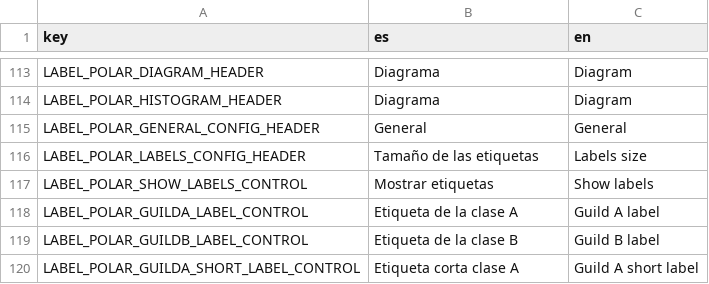
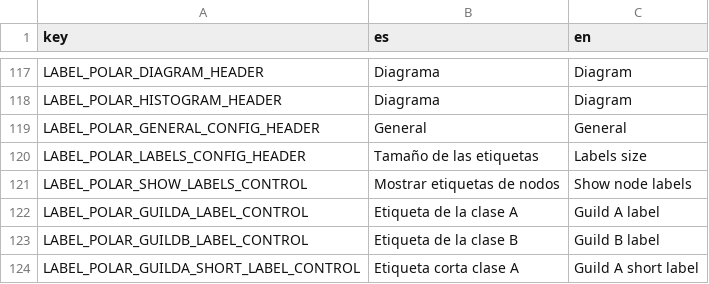
Before and after one commit to jgalgarra/bipartgraph2, a CSV file: resources/strings.csv, drawn as a sheet; only a part is shown, gaps mark what is left out; the diff covers the shown part only.

```diff
--- a/resources/strings.csv
+++ b/resources/strings.csv
@@ -116,3 +120,3 @@ LABEL_POLAR_GENERAL_CONFIG_HEADER, "General", "General"
 LABEL_POLAR_LABELS_CONFIG_HEADER, "Tamaño de las etiquetas", "Labels size"
-LABEL_POLAR_SHOW_LABELS_CONTROL, "Mostrar etiquetas", "Show labels"
+LABEL_POLAR_SHOW_LABELS_CONTROL, "Mostrar etiquetas de nodos", "Show node labels"
 LABEL_POLAR_GUILDA_LABEL_CONTROL, "Etiqueta de la clase A", "Guild A label"
```
Also changed, not shown: 9 added rows and 6 edited cells elsewhere in this file, 16 other files.
